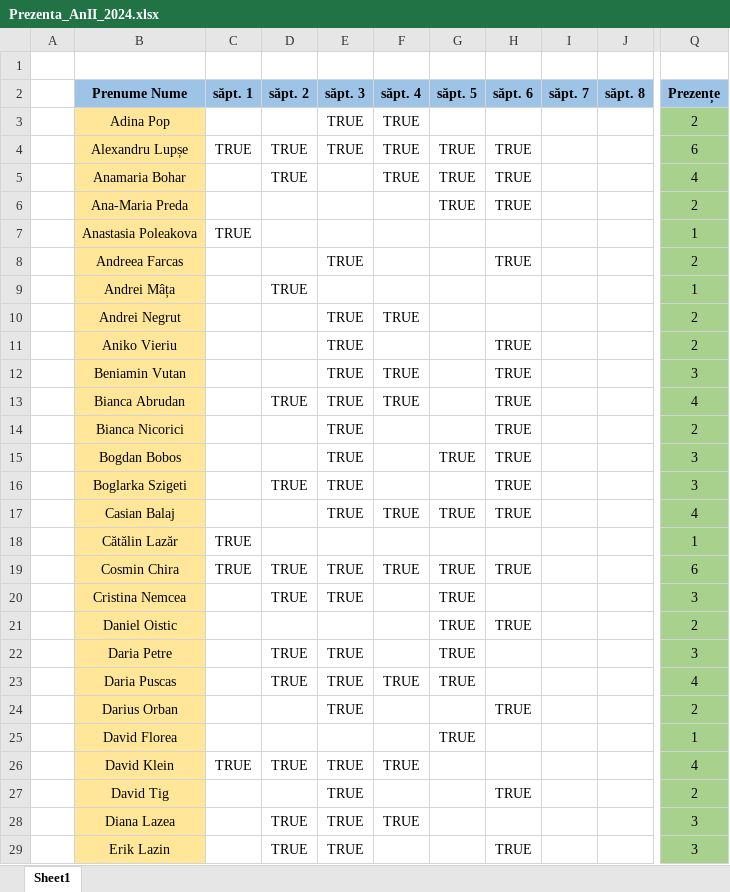
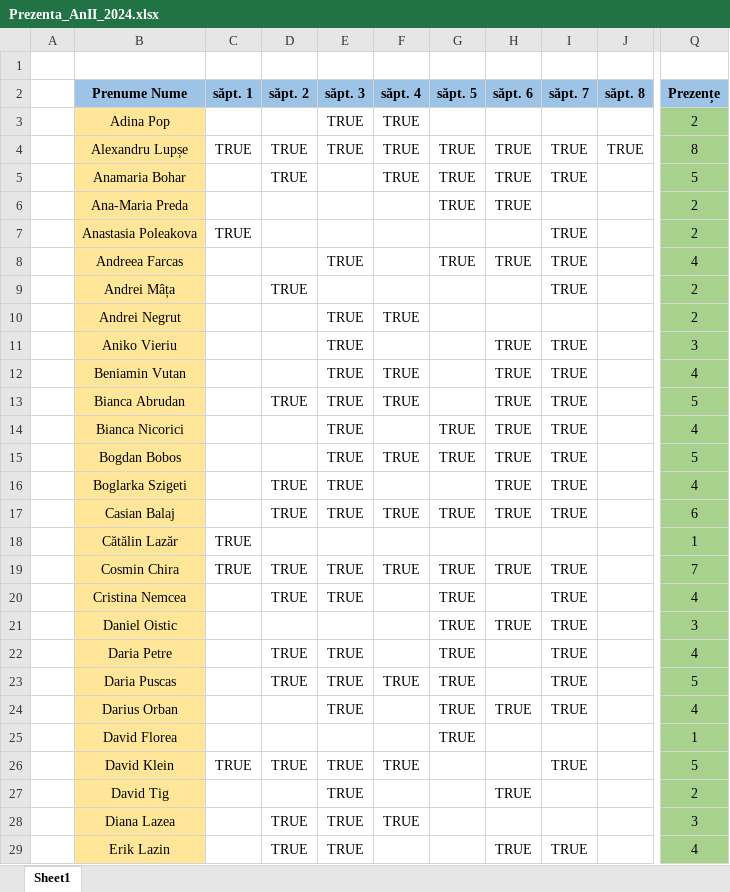
Before and after one commit to PelleRemus/Facultate_Promotia_2023_2026, an Excel workbook: MetodeAvansateDeProgramare/Prezenta_AnII_2024.xlsx, sheet Sheet1, drawn as a sheet; only a part is shown, gaps mark what is left out; values as stored, in another font and other column widths than the file's, no borders; conditional formats not drawn; the diff covers the shown part only; the diff names each change by its address in the sheet, - before the commit and + after, or states it on an @@ line.

```diff
--- a/MetodeAvansateDeProgramare/Prezenta_AnII_2024.xlsx (sheet Sheet1)
+++ b/MetodeAvansateDeProgramare/Prezenta_AnII_2024.xlsx (sheet Sheet1)
-I4:I5 (săpt. 7): (empty)
+I4:I5 (săpt. 7): TRUE
-J4 (săpt. 8): (empty)
+J4 (săpt. 8): TRUE
-Q4 (Prezențe): 6
+Q4 (Prezențe): 8
-Q5 (Prezențe): 4
+Q5 (Prezențe): 5
-I7:I9 (săpt. 7): (empty)
+I7:I9 (săpt. 7): TRUE
-Q7 (Prezențe): 1
+Q7 (Prezențe): 2
-G8 (săpt. 5): (empty)
+G8 (săpt. 5): TRUE
-Q8 (Prezențe): 2
+Q8 (Prezențe): 4
-Q9 (Prezențe): 1
+Q9 (Prezențe): 2
-I11:I17 (săpt. 7): (empty)
+I11:I17 (săpt. 7): TRUE
-Q11 (Prezențe): 2
+Q11 (Prezențe): 3
-Q12 (Prezențe): 3
+Q12 (Prezențe): 4
-Q13 (Prezențe): 4
+Q13 (Prezențe): 5
-G14 (săpt. 5): (empty)
+G14 (săpt. 5): TRUE
-Q14 (Prezențe): 2
+Q14 (Prezențe): 4
-F15 (săpt. 4): (empty)
+F15 (săpt. 4): TRUE
-Q15 (Prezențe): 3
+Q15 (Prezențe): 5
-Q16 (Prezențe): 3
+Q16 (Prezențe): 4
-D17 (săpt. 2): (empty)
+D17 (săpt. 2): TRUE
-Q17 (Prezențe): 4
+Q17 (Prezențe): 6
-I19:I24 (săpt. 7): (empty)
+I19:I24 (săpt. 7): TRUE
-Q19 (Prezențe): 6
+Q19 (Prezențe): 7
-Q20 (Prezențe): 3
+Q20 (Prezențe): 4
-Q21 (Prezențe): 2
+Q21 (Prezențe): 3
-Q22 (Prezențe): 3
+Q22 (Prezențe): 4
-Q23 (Prezențe): 4
+Q23 (Prezențe): 5
-G24 (săpt. 5): (empty)
+G24 (săpt. 5): TRUE
-Q24 (Prezențe): 2
+Q24 (Prezențe): 4
-I26 (săpt. 7): (empty)
+I26 (săpt. 7): TRUE
-Q26 (Prezențe): 4
+Q26 (Prezențe): 5
-I29 (săpt. 7): (empty)
+I29 (săpt. 7): TRUE
-Q29 (Prezențe): 3
+Q29 (Prezențe): 4
```
Also changed, not shown: 1 added row, 1 removed row and 37 edited cells elsewhere in this sheet, 32 other files.
